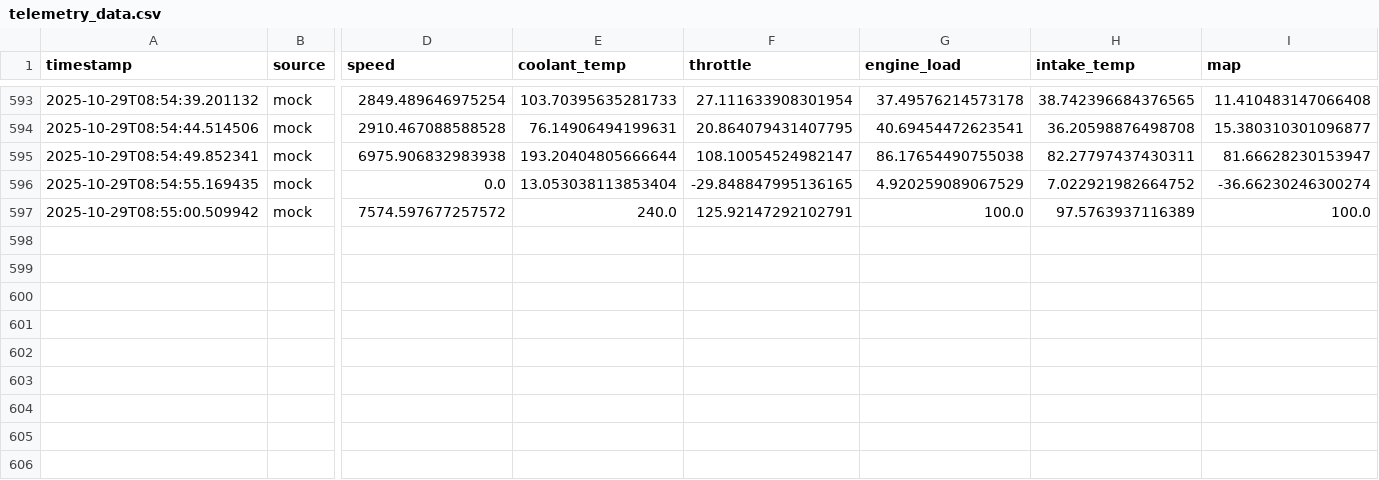
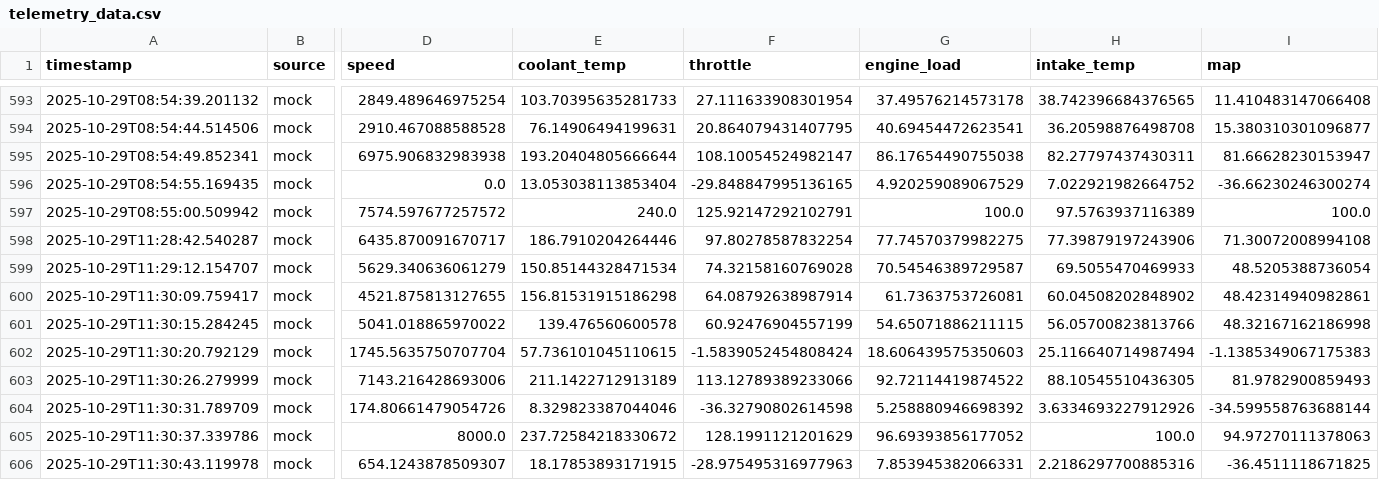
Before and after one commit to OeGiaretta/Aether, a CSV file: data/telemetry_data.csv, drawn as a sheet; only a part is shown, gaps mark what is left out; rows hold the shown columns only; the diff names each change by its address in the sheet, - before the commit and + after, or states it on an @@ line.

```diff
--- a/data/telemetry_data.csv
+++ b/data/telemetry_data.csv
+row 598: 2025-10-29T11:28:42.540287 | mock | 6435.870091670717 | 186.7910204264446 | 97.80278587832254 | 77.74570379982275 | 77.39879197243906 | 71.30072008994108
+row 599: 2025-10-29T11:29:12.154707 | mock | 5629.340636061279 | 150.85144328471534 | 74.32158160769028 | 70.54546389729587 | 69.5055470469933 | 48.5205388736054
+row 600: 2025-10-29T11:30:09.759417 | mock | 4521.875813127655 | 156.81531915186298 | 64.08792638987914 | 61.7363753726081 | 60.04508202848902 | 48.42314940982861
+row 601: 2025-10-29T11:30:15.284245 | mock | 5041.018865970022 | 139.476560600578 | 60.92476904557199 | 54.65071886211115 | 56.05700823813766 | 48.32167162186998
+row 602: 2025-10-29T11:30:20.792129 | mock | 1745.5635750707704 | 57.736101045110615 | -1.5839052454808424 | 18.606439575350603 | 25.116640714987494 | -1.1385349067175383
+row 603: 2025-10-29T11:30:26.279999 | mock | 7143.216428693006 | 211.1422712913189 | 113.12789389233066 | 92.72114419874522 | 88.10545510436305 | 81.9782900859493
+row 604: 2025-10-29T11:30:31.789709 | mock | 174.80661479054726 | 8.329823387044046 | -36.32790802614598 | 5.258880946698392 | 3.6334693227912926 | -34.599558763688144
+row 605: 2025-10-29T11:30:37.339786 | mock | 8000.0 | 237.72584218330672 | 128.1991121201629 | 96.69393856177052 | 100.0 | 94.97270111378063
+row 606: 2025-10-29T11:30:43.119978 | mock | 654.1243878509307 | 18.17853893171915 | -28.975495316977963 | 7.853945382066331 | 2.2186297700885316 | -36.4511118671825
```
Also changed, not shown: 11 other files.
